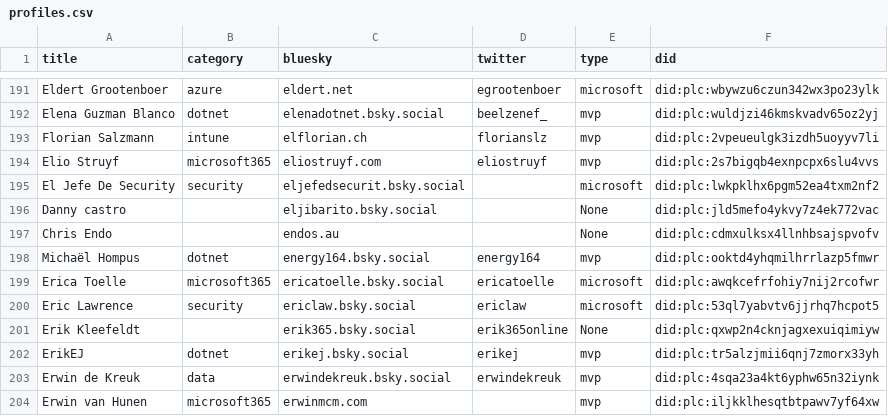
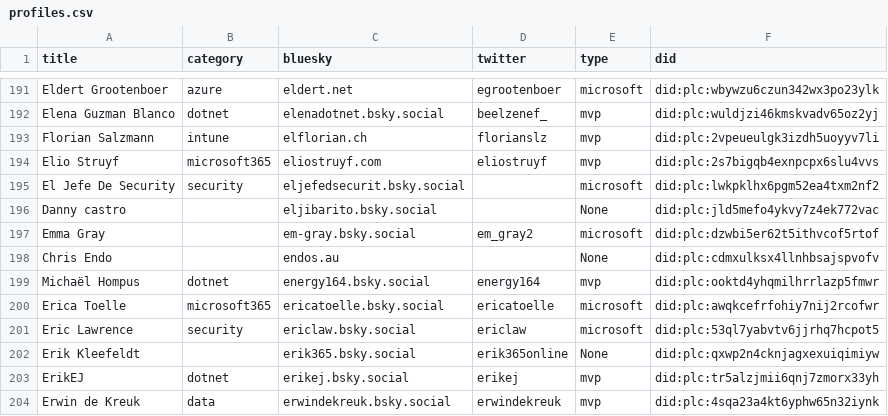
Before and after one commit to plemich/bluesky, a CSV file: website/static/profiles.csv, drawn as a sheet; only a part is shown, gaps mark what is left out; the shorter side is filled out with more unchanged rows; the diff names each change by its address in the sheet, - before the commit and + after, or states it on an @@ line.

```diff
--- a/website/static/profiles.csv
+++ b/website/static/profiles.csv
+row 197: Emma Gray |  | em-gray.bsky.social | em_gray2 | microsoft | did:plc:dzwbi5er62t5ithvcof5rtof
```
Also changed, not shown: 1 other file.
